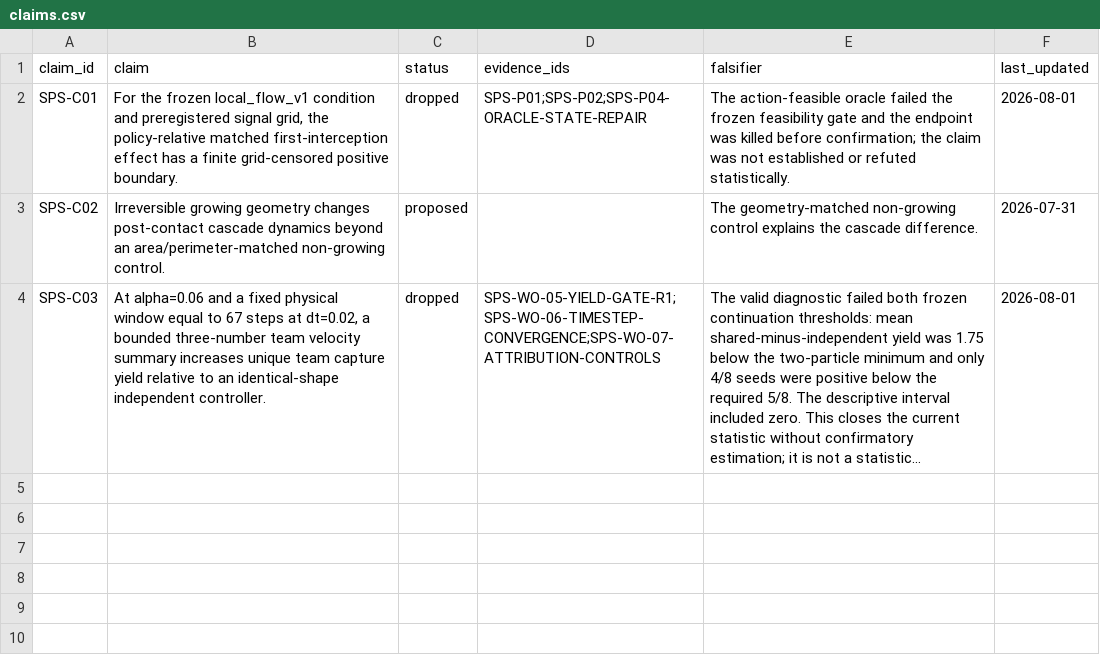
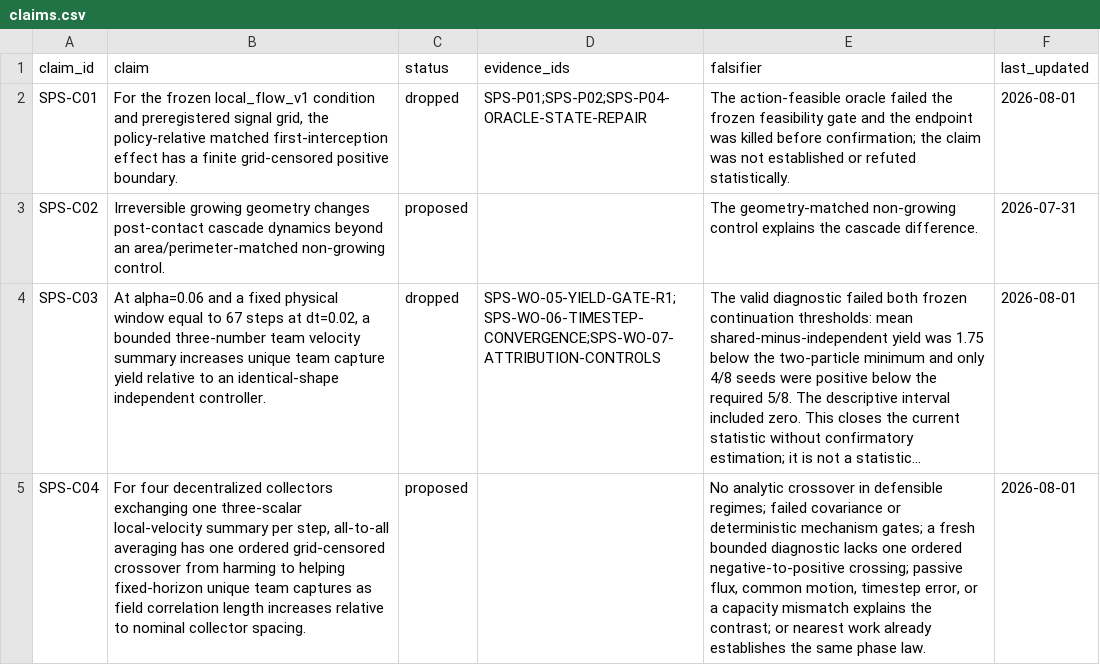
Before and after one commit to PuffBear/stochastic-particle-system, a CSV file: paper/claims.csv, drawn as a sheet; long unchanged cells end in …; the diff names each change by its address in the sheet, - before the commit and + after, or states it on an @@ line.

Commit message:
Redesign Paper A around correlation-scale crossover

```diff
--- a/paper/claims.csv
+++ b/paper/claims.csv
+row 5: SPS-C04 | For four decentralized collectors exchanging one three-scalar local-velocity summary per step, all-to-all averaging has one ordered grid-censored crossover from harming to helping fixed-horizon unique team captures as field correlation length increases relative to nominal collector spacing. | proposed |  | No analytic crossover in defensible regimes; failed covariance or deterministic mechanism gates; a fresh bounded diagnostic lacks one ordered negative-to-positive crossing; passive flux, common motion, timestep error, or a capacity mismatch explains the contrast; or nearest work already establishes the same phase law. | 2026-08-01
```
Also changed, not shown: 11 other files.
